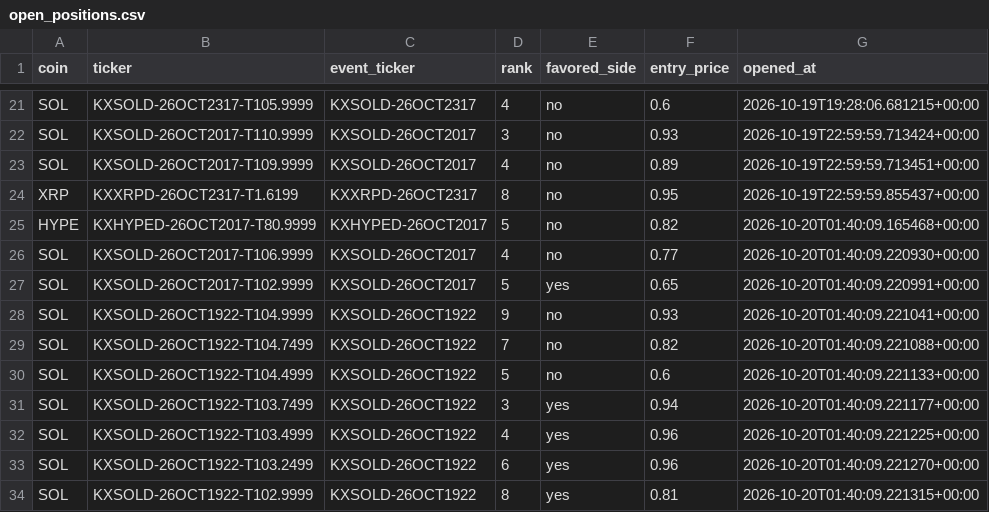
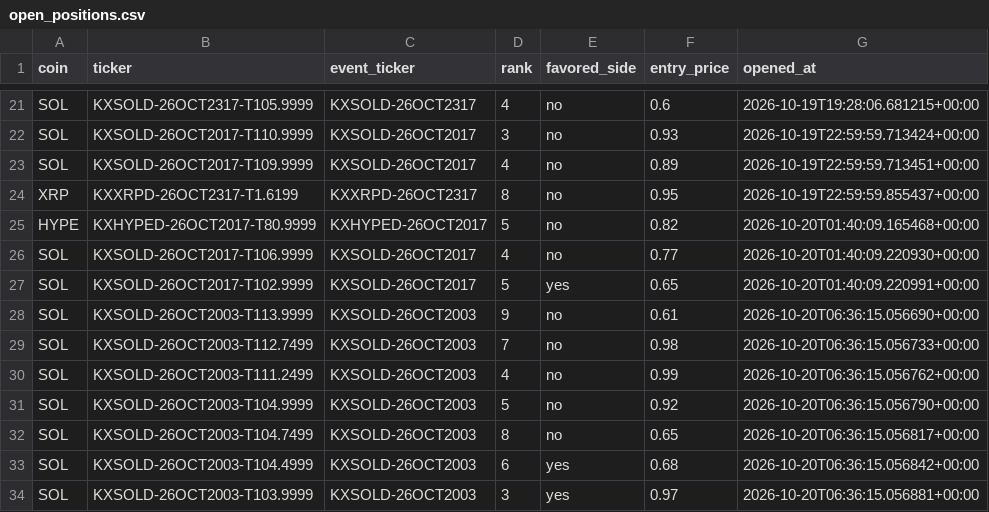
Before and after one commit to Prinxe-crypto/multicoin-midrank-bot, a CSV file: open_positions.csv, drawn as a sheet; only a part is shown, gaps mark what is left out.

```diff
--- a/open_positions.csv
+++ b/open_positions.csv
@@ -27,8 +27,8 @@ SOL,KXSOLD-26OCT2017-T106.9999,KXSOLD-26OCT2017,4,no,0.77,2026-10-20T01:40:09.22
 SOL,KXSOLD-26OCT2017-T102.9999,KXSOLD-26OCT2017,5,yes,0.65,2026-10-20T01:40:09.220991+00:00
-SOL,KXSOLD-26OCT1922-T104.9999,KXSOLD-26OCT1922,9,no,0.93,2026-10-20T01:40:09.221041+00:00
-SOL,KXSOLD-26OCT1922-T104.7499,KXSOLD-26OCT1922,7,no,0.82,2026-10-20T01:40:09.221088+00:00
-SOL,KXSOLD-26OCT1922-T104.4999,KXSOLD-26OCT1922,5,no,0.6,2026-10-20T01:40:09.221133+00:00
-SOL,KXSOLD-26OCT1922-T103.7499,KXSOLD-26OCT1922,3,yes,0.94,2026-10-20T01:40:09.221177+00:00
-SOL,KXSOLD-26OCT1922-T103.4999,KXSOLD-26OCT1922,4,yes,0.96,2026-10-20T01:40:09.221225+00:00
-SOL,KXSOLD-26OCT1922-T103.2499,KXSOLD-26OCT1922,6,yes,0.96,2026-10-20T01:40:09.221270+00:00
-SOL,KXSOLD-26OCT1922-T102.9999,KXSOLD-26OCT1922,8,yes,0.81,2026-10-20T01:40:09.221315+00:00
+SOL,KXSOLD-26OCT2003-T113.9999,KXSOLD-26OCT2003,9,no,0.61,2026-10-20T06:36:15.056690+00:00
+SOL,KXSOLD-26OCT2003-T112.7499,KXSOLD-26OCT2003,7,no,0.98,2026-10-20T06:36:15.056733+00:00
+SOL,KXSOLD-26OCT2003-T111.2499,KXSOLD-26OCT2003,4,no,0.99,2026-10-20T06:36:15.056762+00:00
+SOL,KXSOLD-26OCT2003-T104.9999,KXSOLD-26OCT2003,5,no,0.92,2026-10-20T06:36:15.056790+00:00
+SOL,KXSOLD-26OCT2003-T104.7499,KXSOLD-26OCT2003,8,no,0.65,2026-10-20T06:36:15.056817+00:00
+SOL,KXSOLD-26OCT2003-T104.4999,KXSOLD-26OCT2003,6,yes,0.68,2026-10-20T06:36:15.056842+00:00
+SOL,KXSOLD-26OCT2003-T103.9999,KXSOLD-26OCT2003,3,yes,0.97,2026-10-20T06:36:15.056881+00:00
```
Also changed, not shown: closed_positions.csv.
